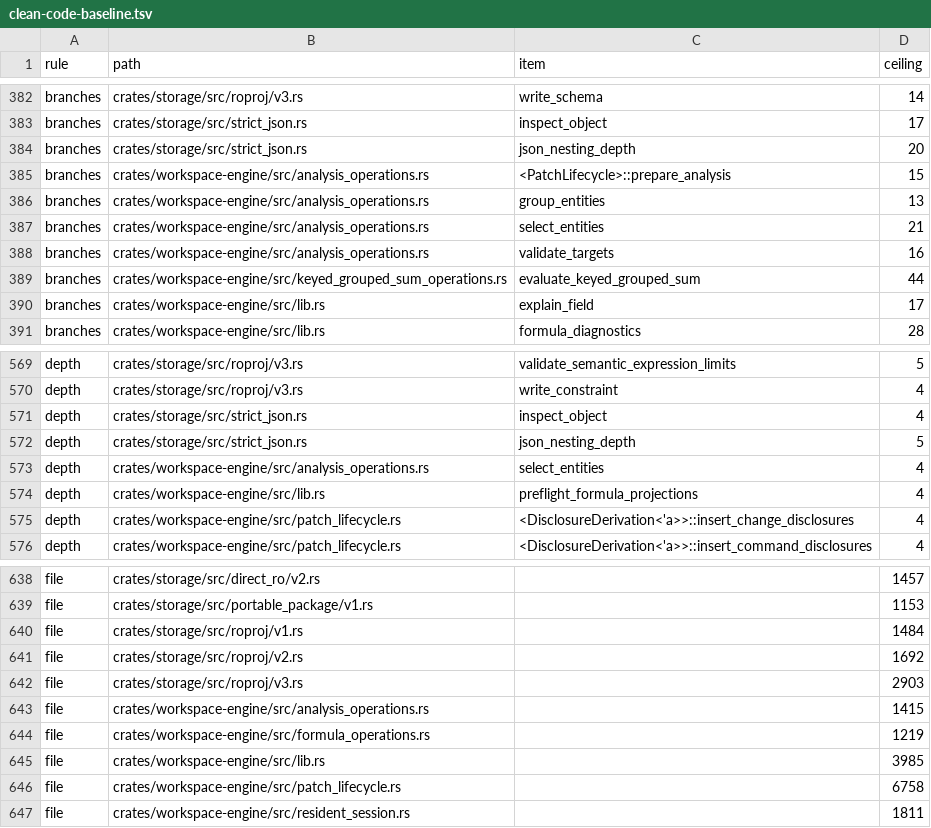
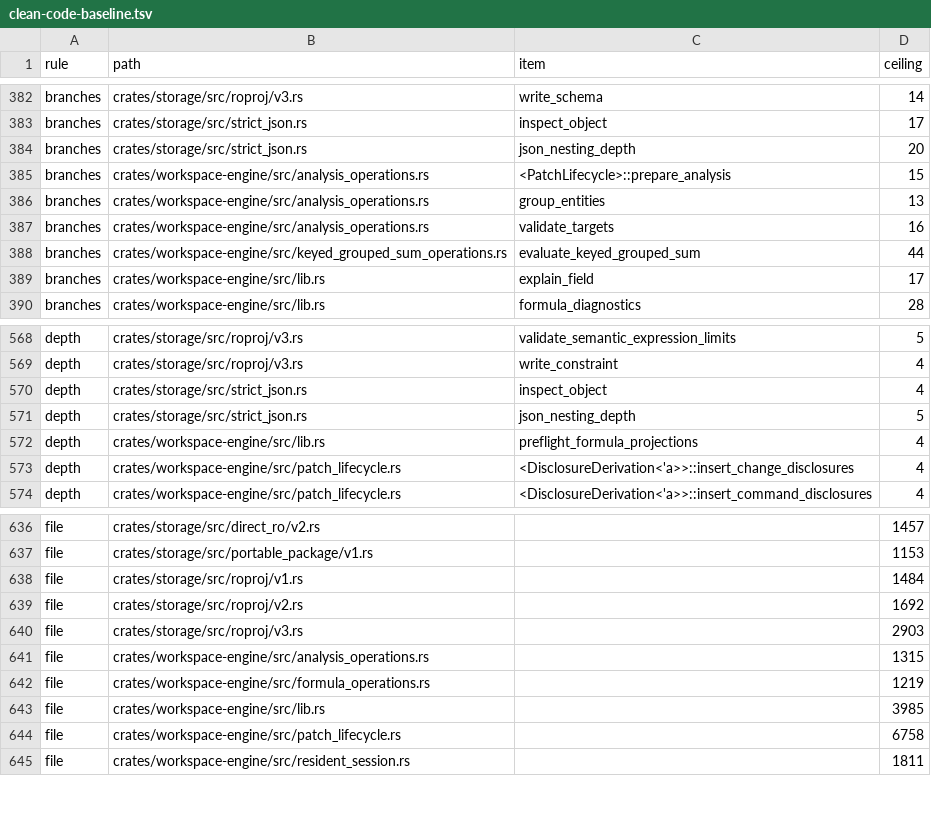
Before and after one commit to nurockplayer/tachiko-work, a TSV file: scripts/clean-code-baseline.tsv, drawn as a sheet; only a part is shown, gaps mark what is left out.

Commit message:
Extract analysis candidate predicate matching

```diff
--- a/scripts/clean-code-baseline.tsv
+++ b/scripts/clean-code-baseline.tsv
@@ -386,3 +386,2 @@ branches	crates/workspace-engine/src/analysis_operations.rs	<PatchLifecycle>::pr
 branches	crates/workspace-engine/src/analysis_operations.rs	group_entities	13
-branches	crates/workspace-engine/src/analysis_operations.rs	select_entities	21
 branches	crates/workspace-engine/src/analysis_operations.rs	validate_targets	16
@@ -572,3 +571,2 @@ depth	crates/storage/src/strict_json.rs	inspect_object	4
 depth	crates/storage/src/strict_json.rs	json_nesting_depth	5
-depth	crates/workspace-engine/src/analysis_operations.rs	select_entities	4
 depth	crates/workspace-engine/src/lib.rs	preflight_formula_projections	4
@@ -642,3 +640,3 @@ file	crates/storage/src/roproj/v2.rs		1692
 file	crates/storage/src/roproj/v3.rs		2903
-file	crates/workspace-engine/src/analysis_operations.rs		1415
+file	crates/workspace-engine/src/analysis_operations.rs		1315
 file	crates/workspace-engine/src/formula_operations.rs		1219
```
Also changed, not shown: 2 other files.
